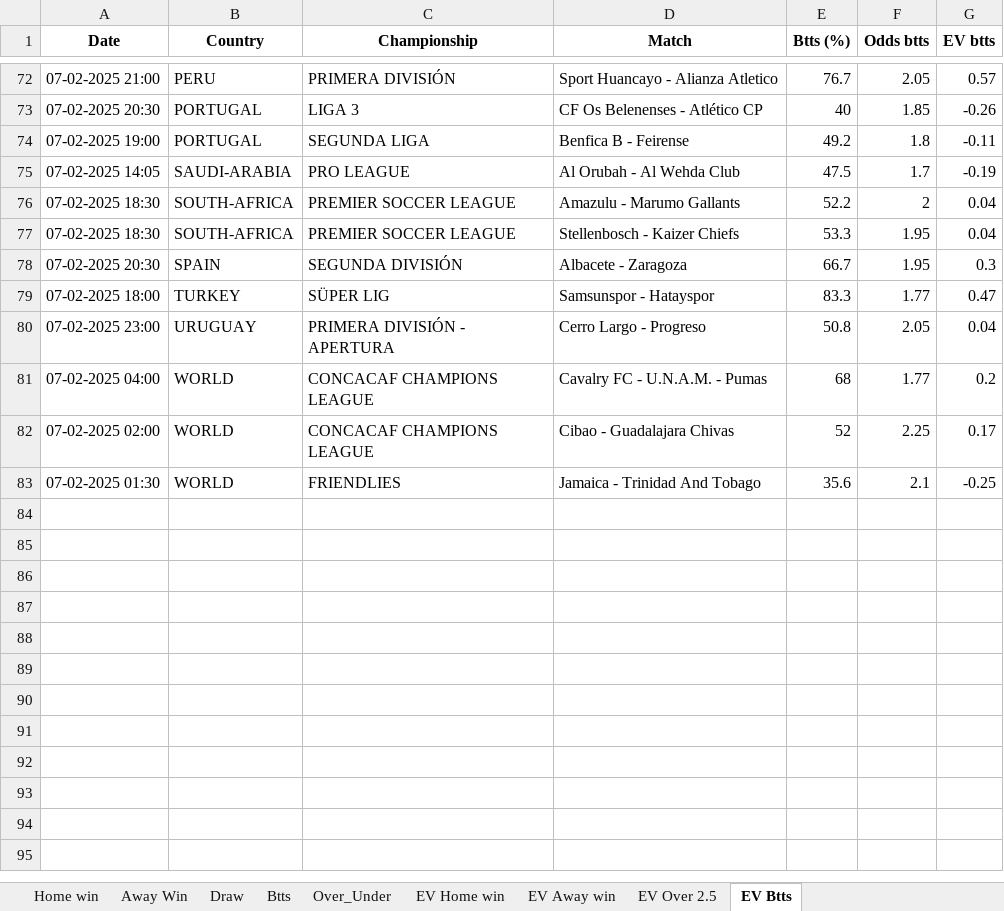
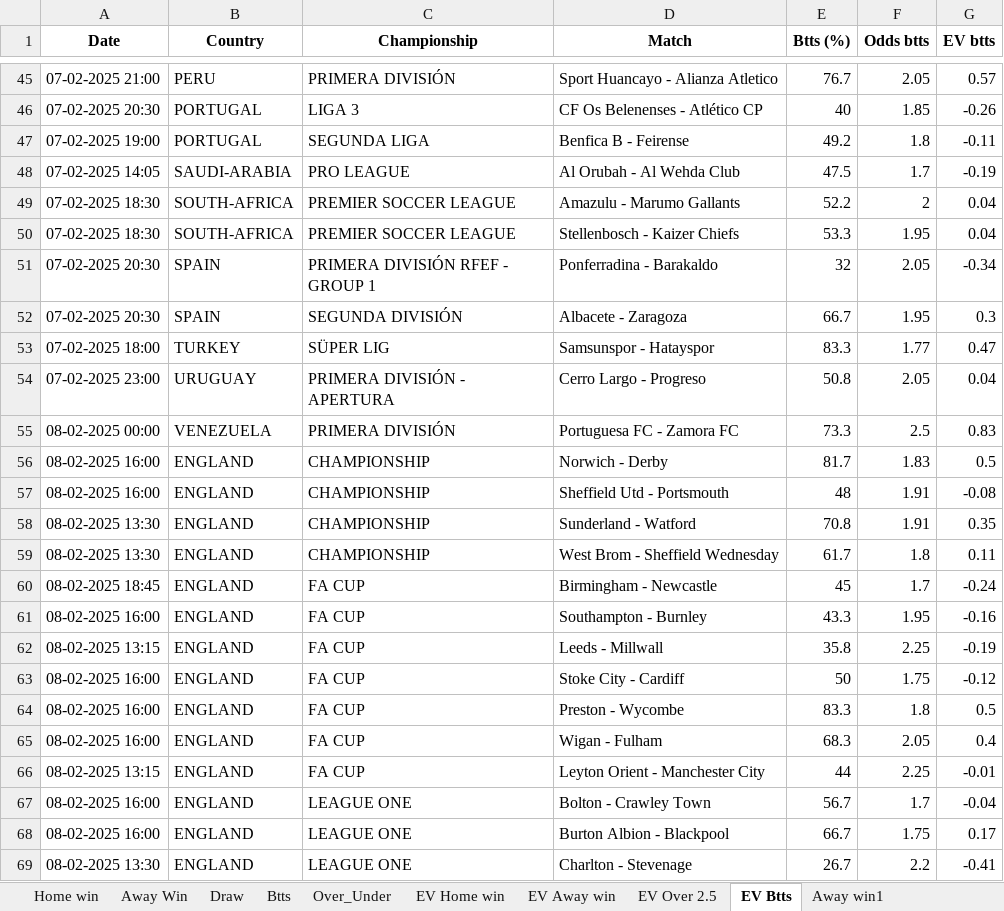
Before and after one commit to dcosta-da/soccer_predictions_scraper, an Excel workbook: scraper/data/betclever_predictions.xlsx, sheet EV Btts, drawn as a sheet; only a part is shown, gaps mark what is left out; values as stored, in another font and other column widths than the file's, no borders; removed rows and columns are numbered as before the commit, all else as after; the diff covers the shown part only; the diff names each change by its address in the sheet, - before the commit and + after, or states it on an @@ line.

```diff
--- a/scraper/data/betclever_predictions.xlsx (sheet EV Btts)
+++ b/scraper/data/betclever_predictions.xlsx (sheet EV Btts)
+sheet tab: Away win1
+row 51: 07-02-2025 20:30 | SPAIN | PRIMERA DIVISIÓN RFEF - GROUP 1 | Ponferradina - Barakaldo | 32 | 2.05 | -0.34
-row 81: 07-02-2025 04:00 | WORLD | CONCACAF CHAMPIONS LEAGUE | Cavalry FC - U.N.A.M. - Pumas | 68 | 1.77 | 0.2
-row 82: 07-02-2025 02:00 | WORLD | CONCACAF CHAMPIONS LEAGUE | Cibao - Guadalajara Chivas | 52 | 2.25 | 0.17
-row 83: 07-02-2025 01:30 | WORLD | FRIENDLIES | Jamaica - Trinidad And Tobago | 35.6 | 2.1 | -0.25
+row 55: 08-02-2025 00:00 | VENEZUELA | PRIMERA DIVISIÓN | Portuguesa FC - Zamora FC | 73.3 | 2.5 | 0.83
+row 56: 08-02-2025 16:00 | ENGLAND | CHAMPIONSHIP | Norwich - Derby | 81.7 | 1.83 | 0.5
+row 57: 08-02-2025 16:00 | ENGLAND | CHAMPIONSHIP | Sheffield Utd - Portsmouth | 48 | 1.91 | -0.08
+row 58: 08-02-2025 13:30 | ENGLAND | CHAMPIONSHIP | Sunderland - Watford | 70.8 | 1.91 | 0.35
+row 59: 08-02-2025 13:30 | ENGLAND | CHAMPIONSHIP | West Brom - Sheffield Wednesday | 61.7 | 1.8 | 0.11
+row 60: 08-02-2025 18:45 | ENGLAND | FA CUP | Birmingham - Newcastle | 45 | 1.7 | -0.24
+row 61: 08-02-2025 16:00 | ENGLAND | FA CUP | Southampton - Burnley | 43.3 | 1.95 | -0.16
+row 62: 08-02-2025 13:15 | ENGLAND | FA CUP | Leeds - Millwall | 35.8 | 2.25 | -0.19
+row 63: 08-02-2025 16:00 | ENGLAND | FA CUP | Stoke City - Cardiff | 50 | 1.75 | -0.12
+row 64: 08-02-2025 16:00 | ENGLAND | FA CUP | Preston - Wycombe | 83.3 | 1.8 | 0.5
+row 65: 08-02-2025 16:00 | ENGLAND | FA CUP | Wigan - Fulham | 68.3 | 2.05 | 0.4
+row 66: 08-02-2025 13:15 | ENGLAND | FA CUP | Leyton Orient - Manchester City | 44 | 2.25 | -0.01
+row 67: 08-02-2025 16:00 | ENGLAND | LEAGUE ONE | Bolton - Crawley Town | 56.7 | 1.7 | -0.04
+row 68: 08-02-2025 16:00 | ENGLAND | LEAGUE ONE | Burton Albion - Blackpool | 66.7 | 1.75 | 0.17
+row 69: 08-02-2025 13:30 | ENGLAND | LEAGUE ONE | Charlton - Stevenage | 26.7 | 2.2 | -0.41
```
Also changed, not shown: 196 added rows and 37 removed rows elsewhere in this sheet, sheet EV Away win, sheet EV Home win, sheet EV Over 2.5, sheet Over_Under, sheet Btts, sheet Home win, 1 more sheet.
